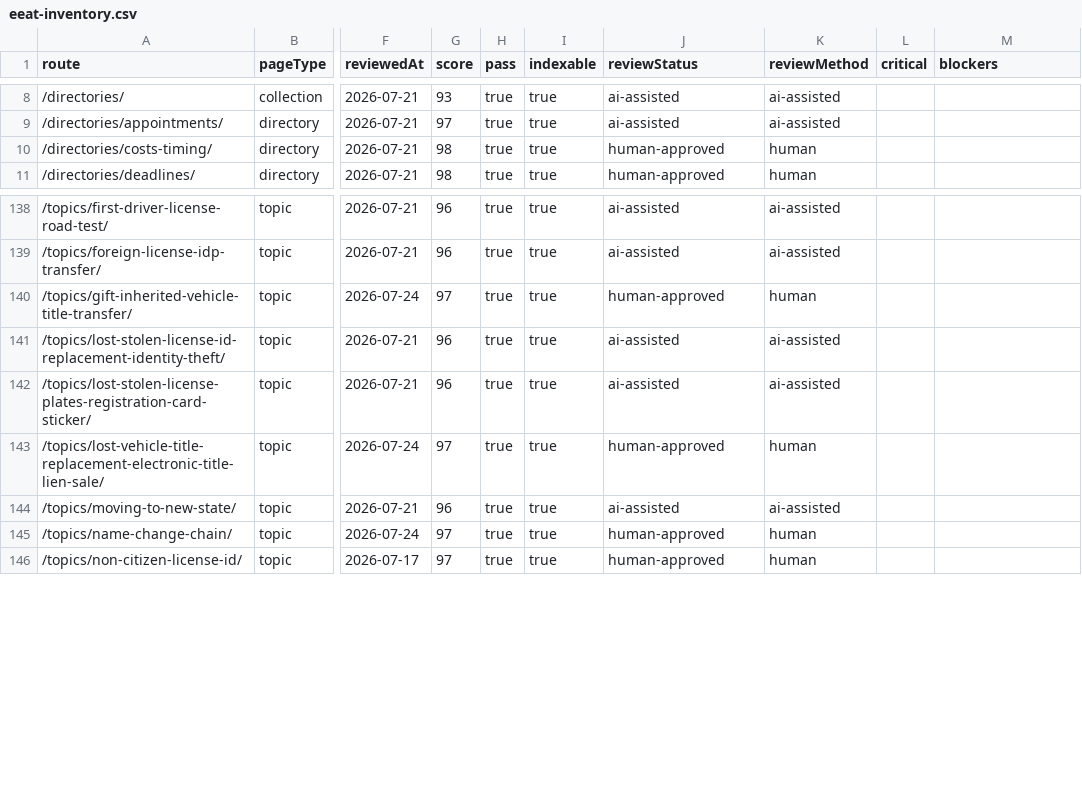
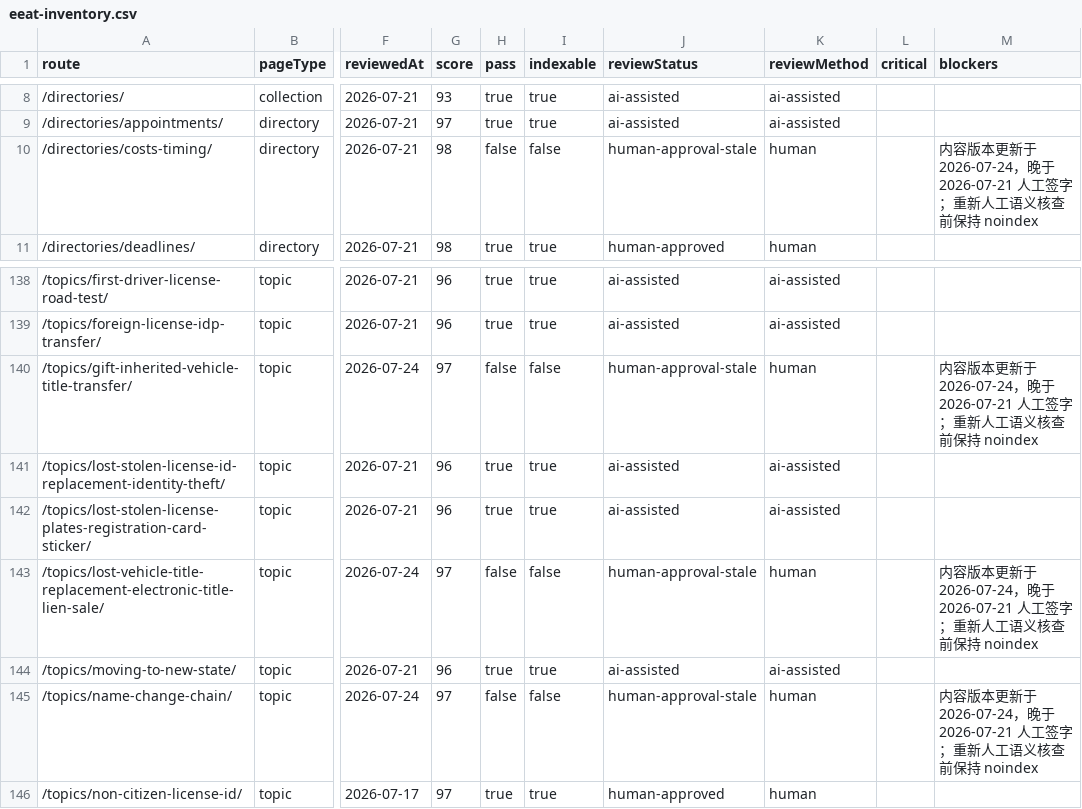
Before and after one commit to asiisdfi/dmvcn, a CSV file: reports/eeat-inventory.csv, drawn as a sheet; only a part is shown, gaps mark what is left out; the diff names each change by its address in the sheet, - before the commit and + after, or states it on an @@ line.

```diff
--- a/reports/eeat-inventory.csv
+++ b/reports/eeat-inventory.csv
-H10 (pass): true
+H10 (pass): false
-I10 (indexable): true
+I10 (indexable): false
-J10 (reviewStatus): human-approved
+J10 (reviewStatus): human-approval-stale
-M10 (blockers): (empty)
+M10 (blockers): 内容版本更新于 2026-07-24，晚于 2026-07-21 人工签字；重新人工语义核查前保持 noindex
-H140 (pass): true
+H140 (pass): false
-I140 (indexable): true
+I140 (indexable): false
-J140 (reviewStatus): human-approved
+J140 (reviewStatus): human-approval-stale
-M140 (blockers): (empty)
+M140 (blockers): 内容版本更新于 2026-07-24，晚于 2026-07-21 人工签字；重新人工语义核查前保持 noindex
-H143 (pass): true
+H143 (pass): false
-I143 (indexable): true
+I143 (indexable): false
-J143 (reviewStatus): human-approved
+J143 (reviewStatus): human-approval-stale
-M143 (blockers): (empty)
+M143 (blockers): 内容版本更新于 2026-07-24，晚于 2026-07-21 人工签字；重新人工语义核查前保持 noindex
-H145 (pass): true
+H145 (pass): false
-I145 (indexable): true
+I145 (indexable): false
-J145 (reviewStatus): human-approved
+J145 (reviewStatus): human-approval-stale
-M145 (blockers): (empty)
+M145 (blockers): 内容版本更新于 2026-07-24，晚于 2026-07-21 人工签字；重新人工语义核查前保持 noindex
```
Also changed, not shown: docs/review-manual-signoff-template.csv, reports/quality-workbook.csv, 37 other files.
